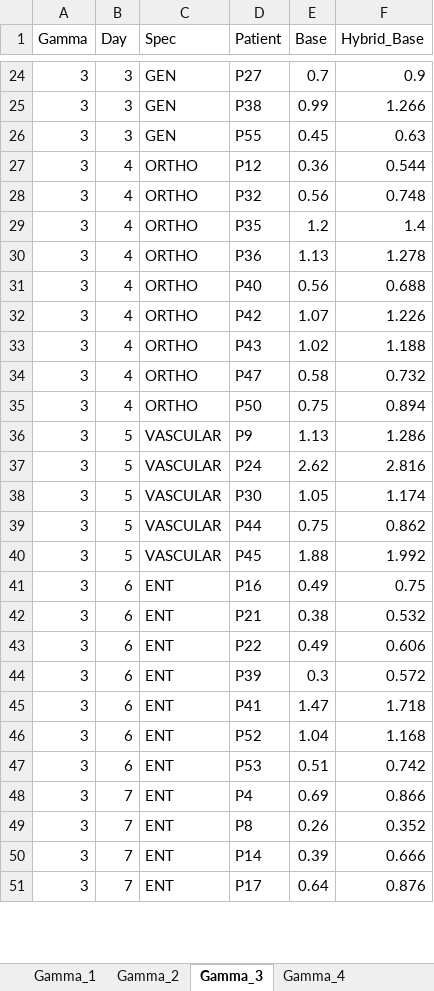
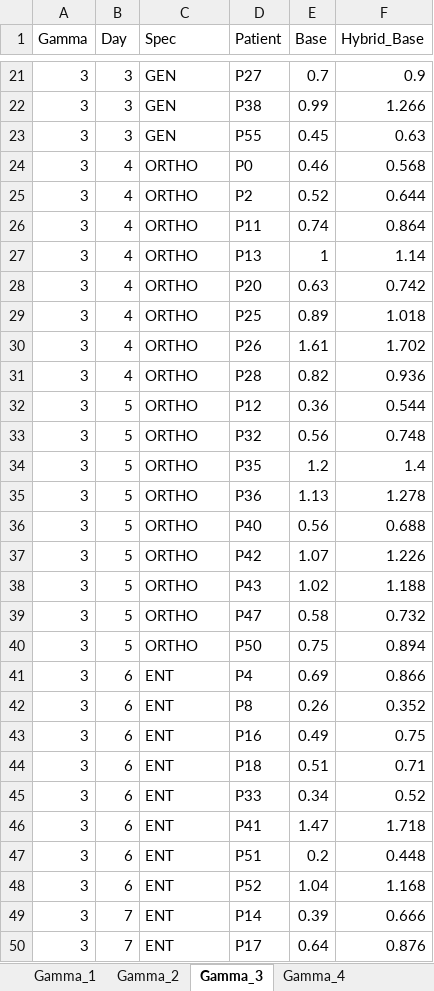
Before and after one commit to GabinProject/surgical-scheduling-optimization, an Excel workbook: results_hybrid/hybrid_planning_alpha_0.8.xlsx, sheet Gamma_3, drawn as a sheet; only a part is shown, gaps mark what is left out; values as stored, in another font and other column widths than the file's, no borders; removed rows and columns are numbered as before the commit, all else as after; the diff covers the shown part only; the diff names each change by its address in the sheet, - before the commit and + after, or states it on an @@ line.

```diff
--- a/results_hybrid/hybrid_planning_alpha_0.8.xlsx (sheet Gamma_3)
+++ b/results_hybrid/hybrid_planning_alpha_0.8.xlsx (sheet Gamma_3)
+row 24: 3 | 4 | ORTHO | P0 | 0.46 | 0.568
+row 25: 3 | 4 | ORTHO | P2 | 0.52 | 0.644
+row 26: 3 | 4 | ORTHO | P11 | 0.74 | 0.864
+row 27: 3 | 4 | ORTHO | P13 | 1 | 1.14
+row 28: 3 | 4 | ORTHO | P20 | 0.63 | 0.742
+row 29: 3 | 4 | ORTHO | P25 | 0.89 | 1.018
+row 30: 3 | 4 | ORTHO | P26 | 1.61 | 1.702
+row 31: 3 | 4 | ORTHO | P28 | 0.82 | 0.936
-B32:B40 (Day): 4
+B32:B40 (Day): 5
-row 36: 3 | 5 | VASCULAR | P9 | 1.13 | 1.286
-row 37: 3 | 5 | VASCULAR | P24 | 2.62 | 2.816
-row 38: 3 | 5 | VASCULAR | P30 | 1.05 | 1.174
-row 39: 3 | 5 | VASCULAR | P44 | 0.75 | 0.862
-row 40: 3 | 5 | VASCULAR | P45 | 1.88 | 1.992
+row 41: 3 | 6 | ENT | P4 | 0.69 | 0.866
+row 42: 3 | 6 | ENT | P8 | 0.26 | 0.352
-D44 (Patient): P21
+D44 (Patient): P18
-E44 (Base): 0.38
+E44 (Base): 0.51
-F44 (Hybrid_Base): 0.532
+F44 (Hybrid_Base): 0.71
-row 43: 3 | 6 | ENT | P22 | 0.49 | 0.606
-D45 (Patient): P39
+D45 (Patient): P33
-E45 (Base): 0.3
+E45 (Base): 0.34
-F45 (Hybrid_Base): 0.572
+F45 (Hybrid_Base): 0.52
+row 47: 3 | 6 | ENT | P51 | 0.2 | 0.448
-row 47: 3 | 6 | ENT | P53 | 0.51 | 0.742
-row 48: 3 | 7 | ENT | P4 | 0.69 | 0.866
-row 49: 3 | 7 | ENT | P8 | 0.26 | 0.352
```
Also changed, not shown: 6 added rows, 8 removed rows and 19 edited cells elsewhere in this sheet, sheet Gamma_1, sheet Gamma_6, sheet Gamma_5, sheet Gamma_2, sheet Gamma_4, results_hybrid/hybrid_planning_alpha_1.0.xlsx, results_hybrid/hybrid_planning_alpha_1.2.xlsx, 8 other files.
